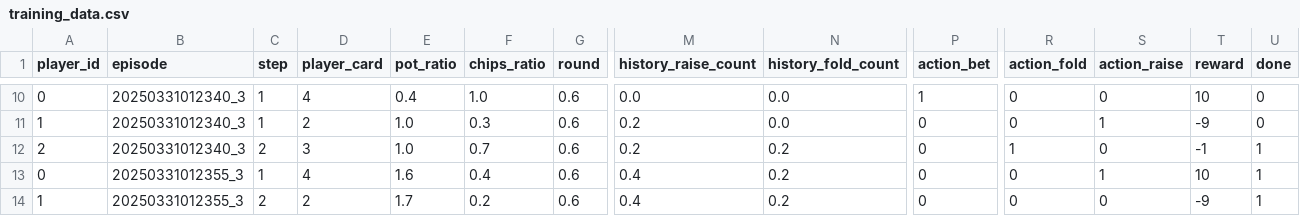
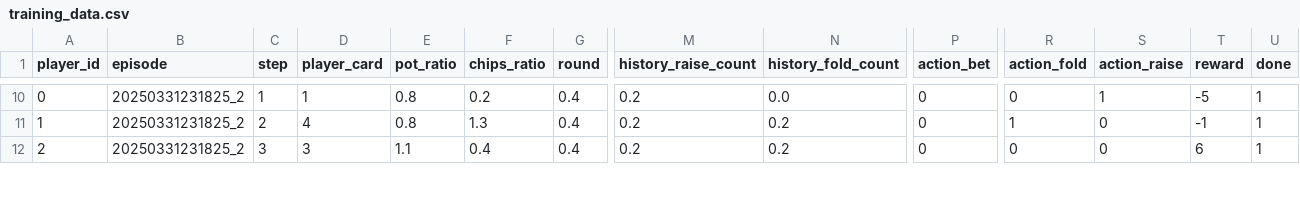
Before and after one commit to shridpant/poker, a CSV file: logs/game_data/training_data.csv, drawn as a sheet; only a part is shown, gaps mark what is left out; removed rows and columns are numbered as before the commit, all else as after; rows hold the shown columns only; the diff covers the shown part only; the diff names each change by its address in the sheet, - before the commit and + after, or states it on an @@ line.

```diff
--- a/logs/game_data/training_data.csv
+++ b/logs/game_data/training_data.csv
-B10:B12 (episode): 20250331012340_3
+B10:B12 (episode): 20250331231825_2
-D10 (player_card): 4
+D10 (player_card): 1
-E10 (pot_ratio): 0.4
+E10 (pot_ratio): 0.8
-F10 (chips_ratio): 1.0
+F10 (chips_ratio): 0.2
-G10:G12 (round): 0.6
+G10:G12 (round): 0.4
-M10 (history_raise_count): 0.0
+M10 (history_raise_count): 0.2
-P10 (action_bet): 1
+P10 (action_bet): 0
-S10 (action_raise): 0
+S10 (action_raise): 1
-T10 (reward): 10
+T10 (reward): -5
-U10:U11 (done): 0
+U10:U11 (done): 1
-C11 (step): 1
+C11 (step): 2
-D11 (player_card): 2
+D11 (player_card): 4
-E11 (pot_ratio): 1.0
+E11 (pot_ratio): 0.8
-F11 (chips_ratio): 0.3
+F11 (chips_ratio): 1.3
-N11 (history_fold_count): 0.0
+N11 (history_fold_count): 0.2
-R11 (action_fold): 0
+R11 (action_fold): 1
-S11 (action_raise): 1
+S11 (action_raise): 0
-T11 (reward): -9
+T11 (reward): -1
-C12 (step): 2
+C12 (step): 3
-E12 (pot_ratio): 1.0
+E12 (pot_ratio): 1.1
-F12 (chips_ratio): 0.7
+F12 (chips_ratio): 0.4
-R12 (action_fold): 1
+R12 (action_fold): 0
-T12 (reward): -1
+T12 (reward): 6
-row 13: 0 | 20250331012355_3 | 1 | 4 | 1.6 | 0.4 | 0.6 | 0.4 | 0.2 | 0 | 0 | 1 | 10 | 1
-row 14: 1 | 20250331012355_3 | 2 | 2 | 1.7 | 0.2 | 0.6 | 0.4 | 0.2 | 0 | 0 | 0 | -9 | 1
```
Also changed, not shown: 1 added row, 1 removed row and 47 edited cells elsewhere in this file, logs/game_data/rl_data.csv, 2 other files.
